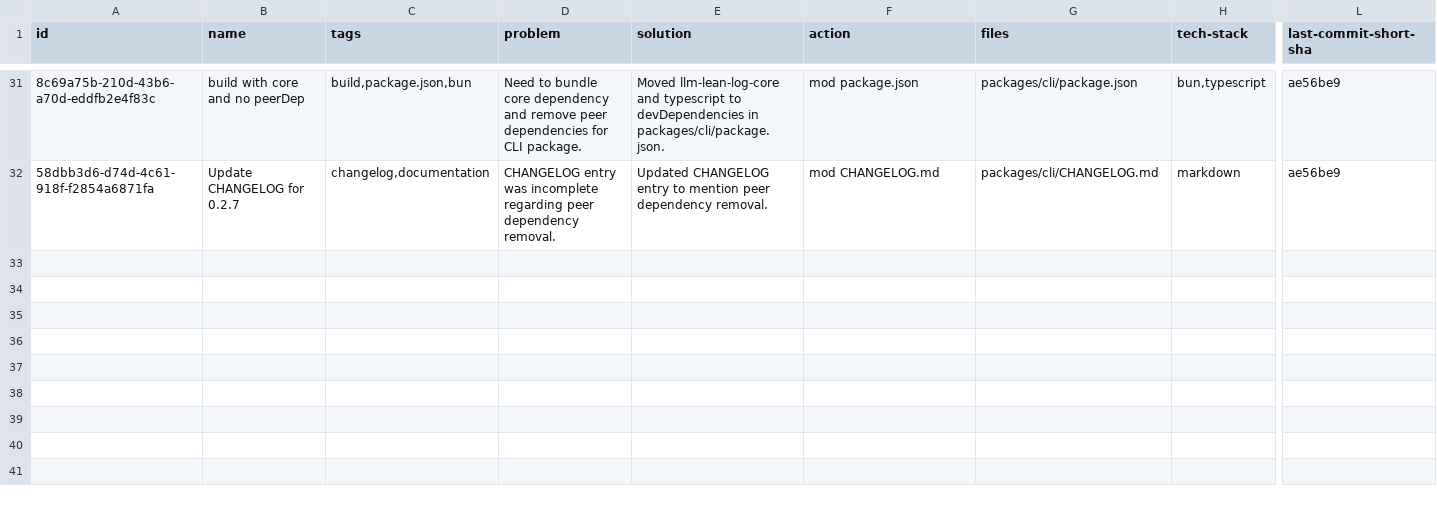
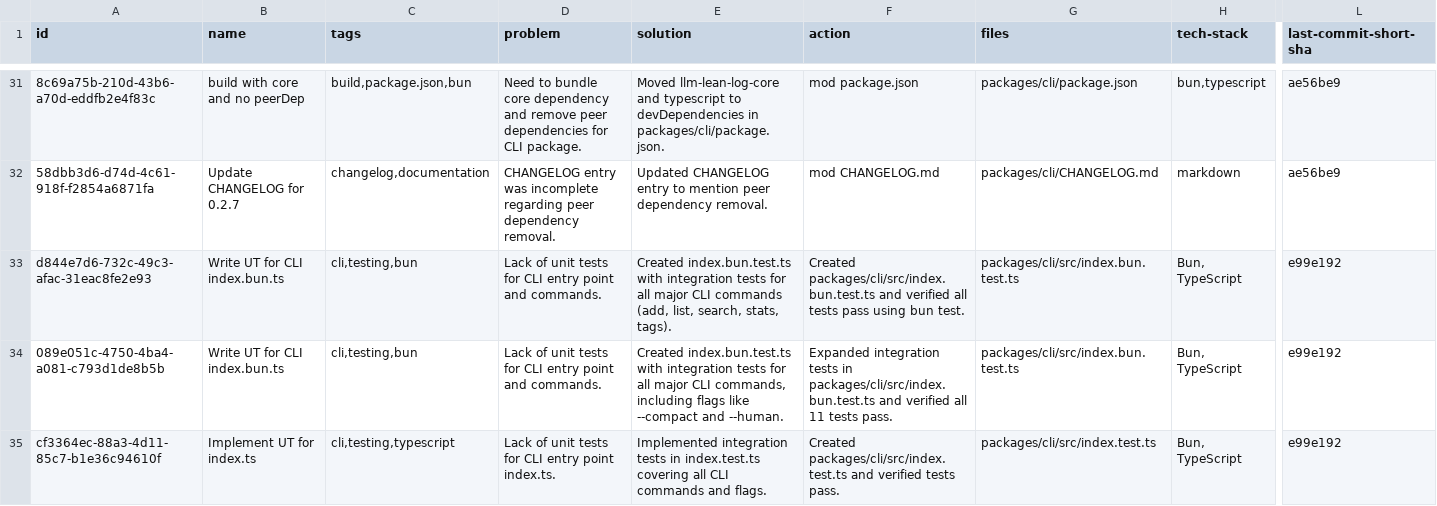
Before and after one commit to loclv/llm-lean-log, a CSV file: logs/chat.csv, drawn as a sheet; only a part is shown, gaps mark what is left out; rows hold the shown columns only; the diff names each change by its address in the sheet, - before the commit and + after, or states it on an @@ line.

Commit message:
🧪 TEST: Add comprehensive CLI integration tests and improve test coverage
Add integration tests for CLI commands in index.test.ts and index.bun.test.ts covering add, list, search, stats, tags commands with various flags (--compact, --human). Extract CLI logic to utils/cli.ts for better testability. Add compile script to package.json. Increase test coverage from 96.39% to 98.94% functions and 96.81% to 97.58% lines. Add 22 new tests (160→182 total, 405→449 assertions). Add 3 chat log entries

```diff
--- a/logs/chat.csv
+++ b/logs/chat.csv
+row 33: d844e7d6-732c-49c3-afac-31eac8fe2e93 | Write UT for CLI index.bun.ts | cli,testing,bun | Lack of unit tests for CLI entry point and commands. | Created index.bun.test.ts with integration tests for all major CLI commands (add, list, search, stats, tags). | Created packages/cli/src/index.bun.test.ts and verified all tests pass using bun test. | packages/cli/src/index.bun.test.ts | Bun, TypeScript | e99e192
+row 34: 089e051c-4750-4ba4-a081-c793d1de8b5b | Write UT for CLI index.bun.ts | cli,testing,bun | Lack of unit tests for CLI entry point and commands. | Created index.bun.test.ts with integration tests for all major CLI commands, including flags like --compact and --human. | Expanded integration tests in packages/cli/src/index.bun.test.ts and verified all 11 tests pass. | packages/cli/src/index.bun.test.ts | Bun, TypeScript | e99e192
+row 35: cf3364ec-88a3-4d11-85c7-b1e36c94610f | Implement UT for index.ts | cli,testing,typescript | Lack of unit tests for CLI entry point index.ts. | Implemented integration tests in index.test.ts covering all CLI commands and flags. | Created packages/cli/src/index.test.ts and verified tests pass. | packages/cli/src/index.test.ts | Bun, TypeScript | e99e192
```
Also changed, not shown: 8 other files.
